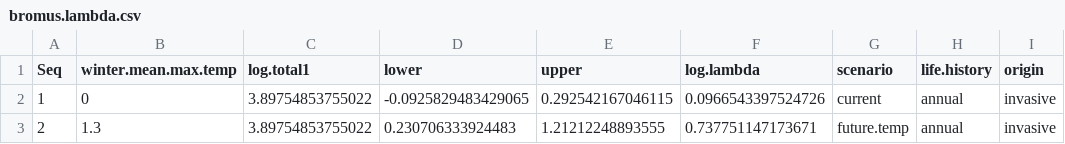
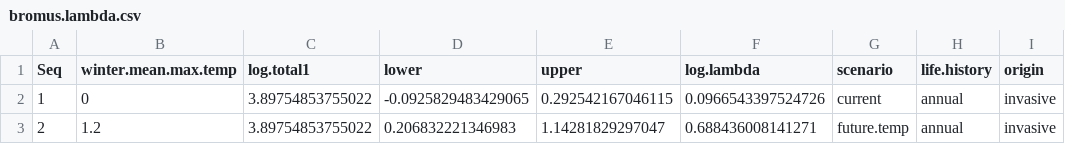
Before and after one commit to jloesberg/CowichanIPMs, a CSV file: clean_data/stoch_ipm/bromus.lambda.csv, drawn as a sheet.

```diff
--- a/clean_data/stoch_ipm/bromus.lambda.csv
+++ b/clean_data/stoch_ipm/bromus.lambda.csv
@@ -2,2 +2,2 @@
 1,0,3.89754853755022,-0.0925829483429065,0.292542167046115,0.0966543397524726,"current","annual","invasive"
-2,1.3,3.89754853755022,0.230706333924483,1.21212248893555,0.737751147173671,"future.temp","annual","invasive"
+2,1.2,3.89754853755022,0.206832221346983,1.14281829297047,0.688436008141271,"future.temp","annual","invasive"
```
Also changed, not shown: clean_data/CGOP_future_climate_values.csv, clean_data/stoch_ipm/dactylis.stoch.lambda.csv, 23 other files.
